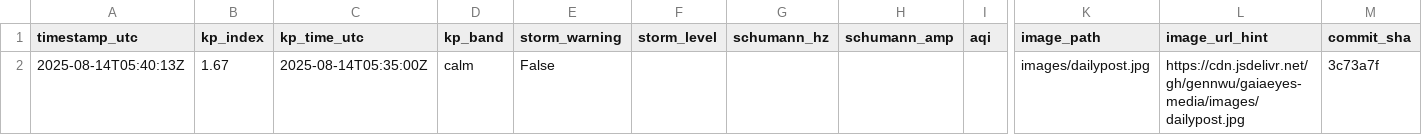
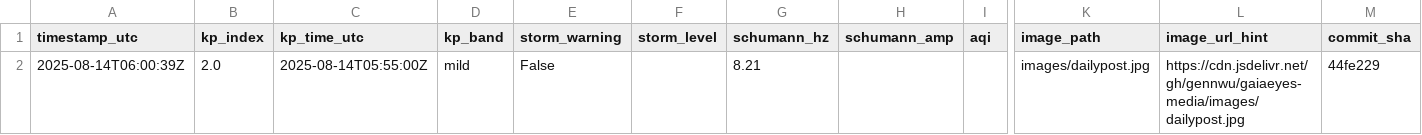
Before and after one commit to GaiaEyesHQ/gaiaeyes-media, a CSV file: data/latest.csv, drawn as a sheet; only a part is shown, gaps mark what is left out; removed rows and columns are numbered as before the commit, all else as after; rows hold the shown columns only; the diff names each change by its address in the sheet, - before the commit and + after, or states it on an @@ line.

Commit message:
daily: update image and data (2025-08-14T06:00:39Z)

```diff
--- a/data/latest.csv
+++ b/data/latest.csv
-row 2: 2025-08-14T05:40:13Z | 1.67 | 2025-08-14T05:35:00Z | calm | False |  |  |  |  | images/dailypost.jpg | https://cdn.jsdelivr.net/gh/gennwu/gaiaeyes-media/images/dailypost.jpg | 3c73a7f
+row 2: 2025-08-14T06:00:39Z | 2.0 | 2025-08-14T05:55:00Z | mild | False |  | 8.21 |  |  | images/dailypost.jpg | https://cdn.jsdelivr.net/gh/gennwu/gaiaeyes-media/images/dailypost.jpg | 44fe229
```
Also changed, not shown: 1 other file.
